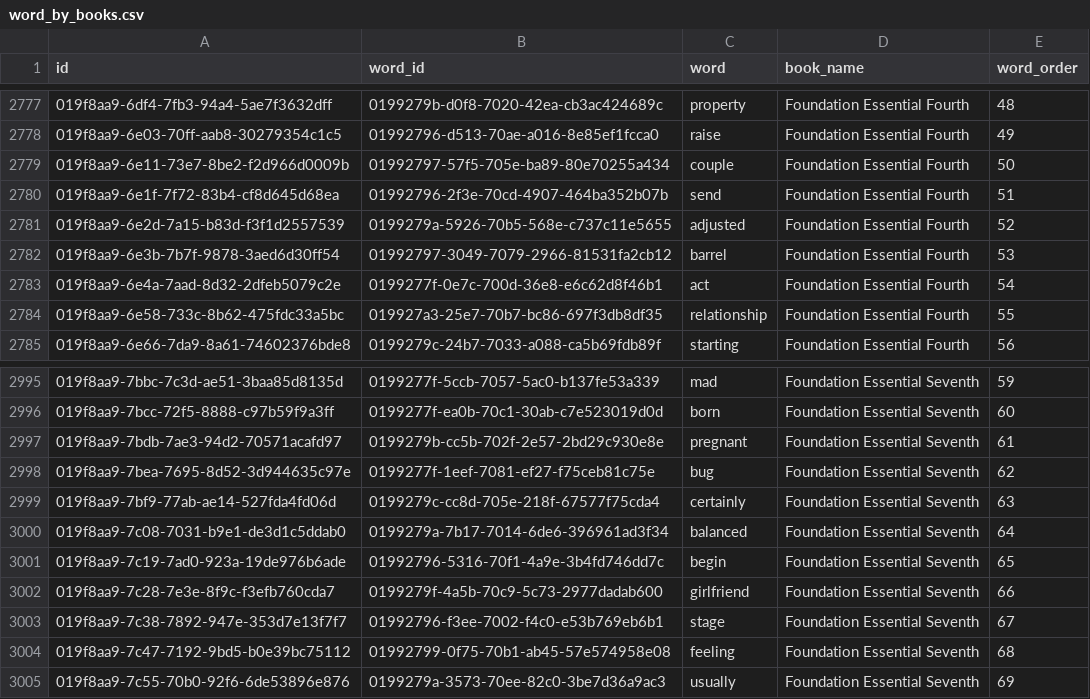
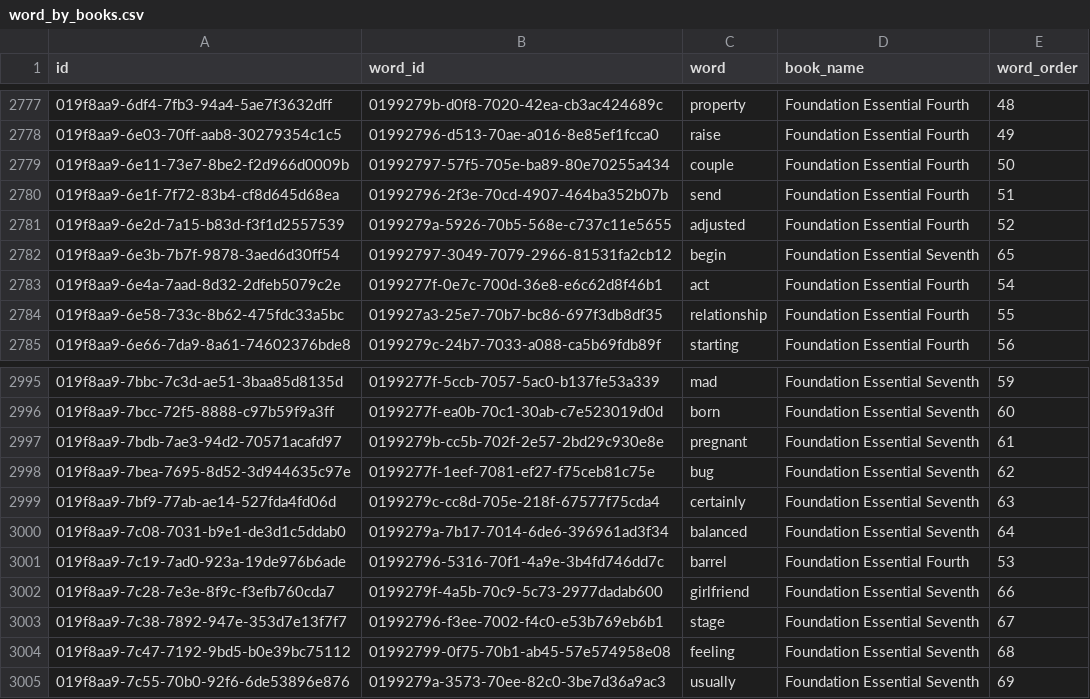
Before and after one commit to mippum/mp-word, a CSV file: ref/tool/word_csv_data_mng_py/source/word_by_books.csv, drawn as a sheet; only a part is shown, gaps mark what is left out.

```diff
--- a/ref/tool/word_csv_data_mng_py/source/word_by_books.csv
+++ b/ref/tool/word_csv_data_mng_py/source/word_by_books.csv
@@ -2781,3 +2781,3 @@ id,word_id,word,book_name,word_order
 019f8aa9-6e2d-7a15-b83d-f3f1d2557539,0199279a-5926-70b5-568e-c737c11e5655,adjusted,Foundation Essential Fourth,52
-019f8aa9-6e3b-7b7f-9878-3aed6d30ff54,01992797-3049-7079-2966-81531fa2cb12,barrel,Foundation Essential Fourth,53
+019f8aa9-6e3b-7b7f-9878-3aed6d30ff54,01992797-3049-7079-2966-81531fa2cb12,begin,Foundation Essential Seventh,65
 019f8aa9-6e4a-7aad-8d32-2dfeb5079c2e,0199277f-0e7c-700d-36e8-e6c62d8f46b1,act,Foundation Essential Fourth,54
@@ -3000,3 +3000,3 @@ id,word_id,word,book_name,word_order
 019f8aa9-7c08-7031-b9e1-de3d1c5ddab0,0199279a-7b17-7014-6de6-396961ad3f34,balanced,Foundation Essential Seventh,64
-019f8aa9-7c19-7ad0-923a-19de976b6ade,01992796-5316-70f1-4a9e-3b4fd746dd7c,begin,Foundation Essential Seventh,65
+019f8aa9-7c19-7ad0-923a-19de976b6ade,01992796-5316-70f1-4a9e-3b4fd746dd7c,barrel,Foundation Essential Fourth,53
 019f8aa9-7c28-7e3e-8f9c-f3efb760cda7,0199279f-4a5b-70c9-5c73-2977dadab600,girlfriend,Foundation Essential Seventh,66
```
Also changed, not shown: 1 other file.
